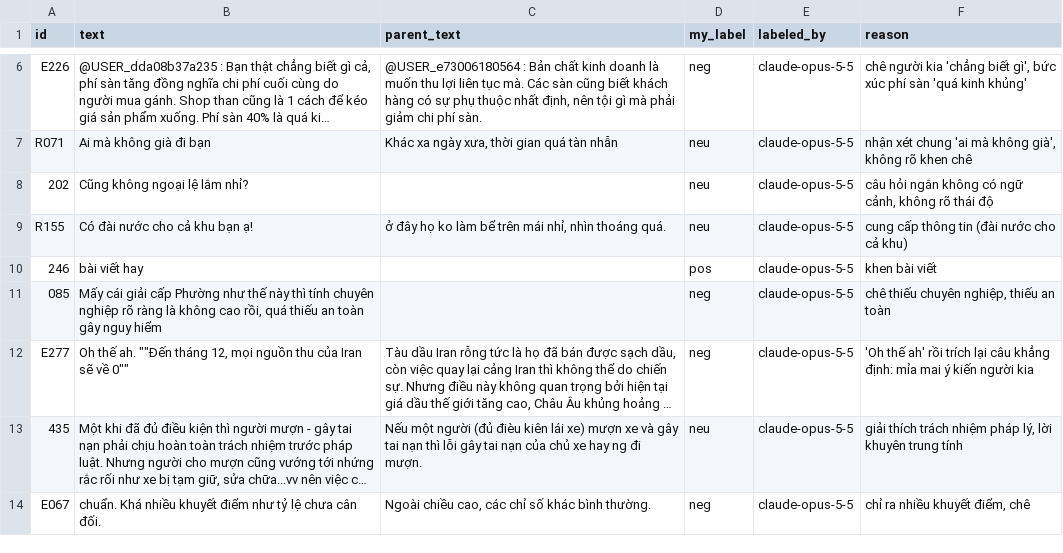
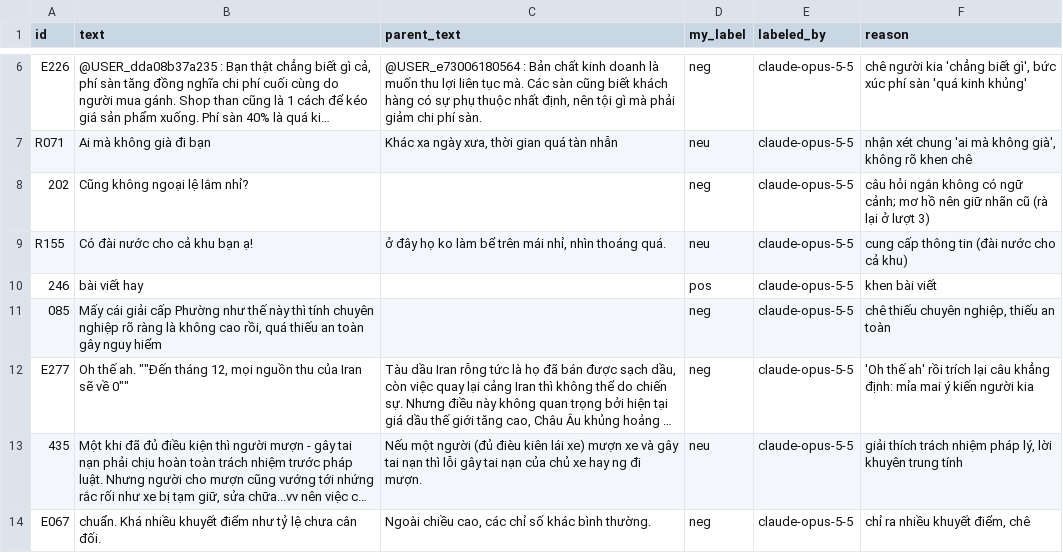
Before and after one commit to CryAndRRich/visim, a CSV file: notes/sentiment_review/round_1.csv, drawn as a sheet; only a part is shown, gaps mark what is left out; long unchanged cells end in …; the diff names each change by its address in the sheet, - before the commit and + after, or states it on an @@ line.

```diff
--- a/notes/sentiment_review/round_1.csv
+++ b/notes/sentiment_review/round_1.csv
-D8 (my_label): neu
+D8 (my_label): neg
-F8 (reason): …có ngữ cảnh, không rõ thái độ
+F8 (reason): …có ngữ cảnh; mơ hồ nên giữ nhãn cũ (rà lại ở lượt 3)
```
Also changed, not shown: data/tasks/sentiment/dev.csv, notes/sentiment_review/round_2.csv, 3 other files.
